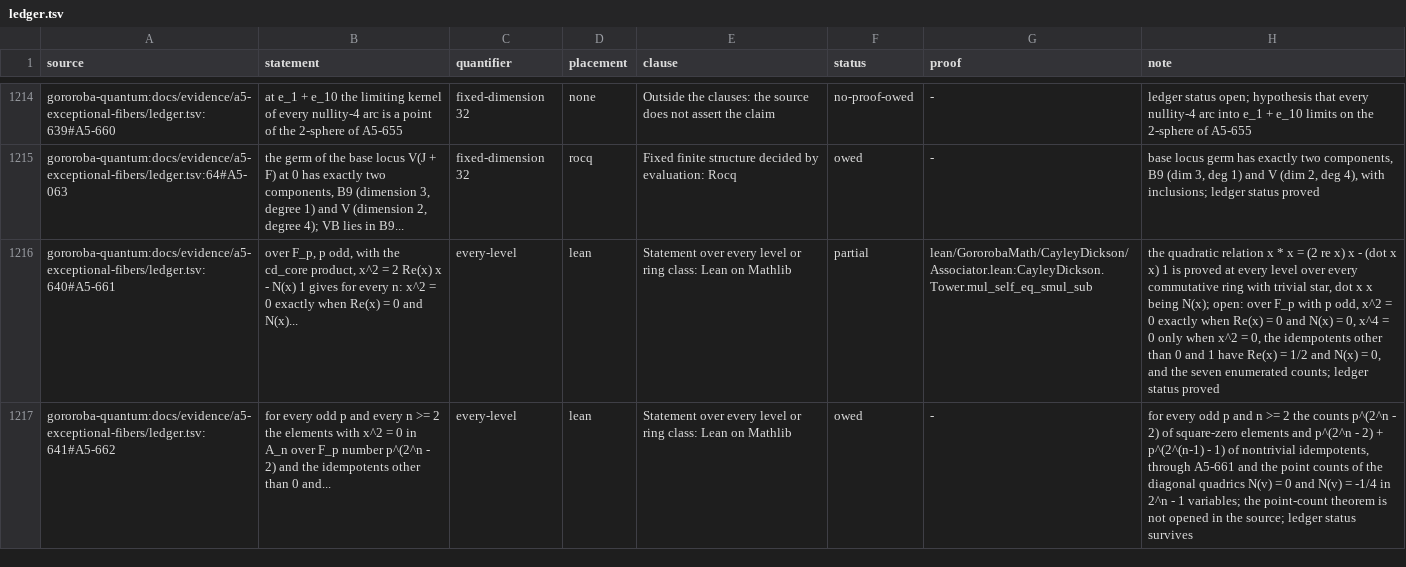
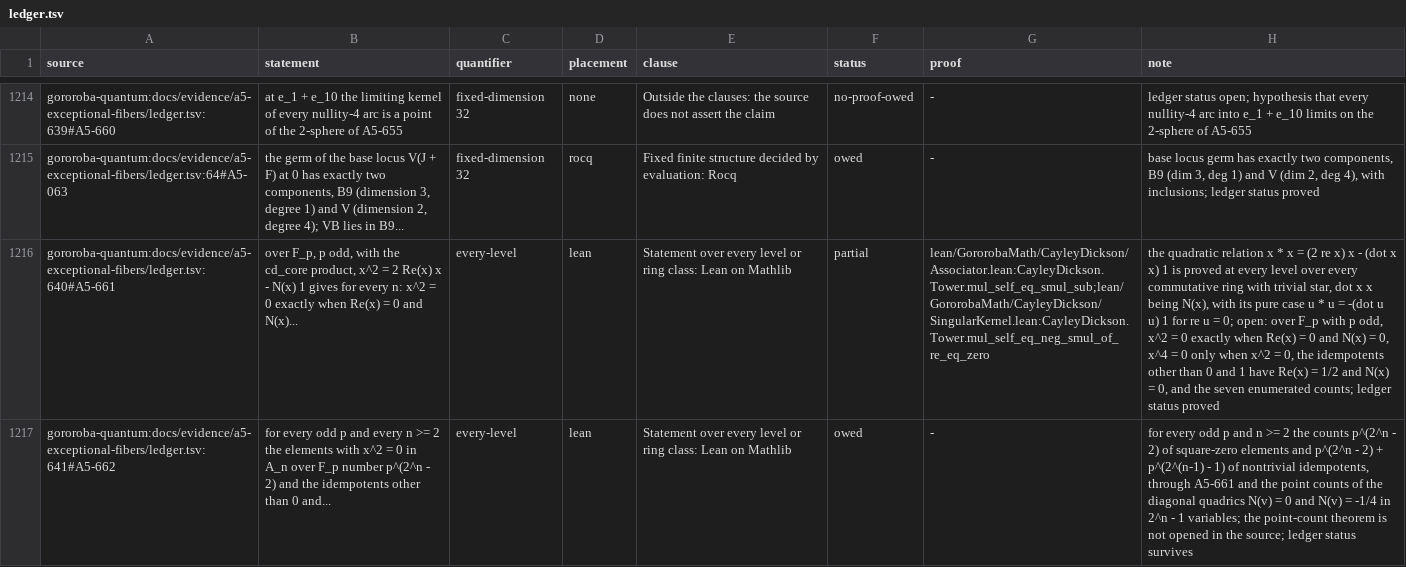
Before and after one commit to Oichkatzelesfrettschen/gororoba-math, a TSV file: ci/claims/ledger.tsv, drawn as a sheet; only a part is shown, gaps mark what is left out; the diff covers the shown part only; the diff names each change by its address in the sheet, - before the commit and + after, or states it on an @@ line.

Commit message:
claims: credit three further declarations for A5-627, 642, 661
A5-627 gains the level-5 count of pairs at the top aligned-pair
count, A5-642 reads partial on the derivation extension through the
doubling, and A5-661 gains the square of a pure element; the A5-663
note says where the library states the derivation dimension.

```diff
--- a/ci/claims/ledger.tsv
+++ b/ci/claims/ledger.tsv
-G1216 (proof): lean/GororobaMath/CayleyDickson/Associator.lean:CayleyDickson.Tower.mul_self_eq_smul_sub
+G1216 (proof): lean/GororobaMath/CayleyDickson/Associator.lean:CayleyDickson.Tower.mul_self_eq_smul_sub;lean/GororobaMath/CayleyDickson/SingularKernel.lean:CayleyDickson.Tower.mul_self_eq_neg_smul_of_re_eq_zero
-H1216 (note): …x being N(x); open: over…
+H1216 (note): …x being N(x), with its pure case u * u = -(dot u u) 1 for re u = 0; open: over…
```
Also changed, not shown: 6 edited cells elsewhere in this file, 1 other file.
